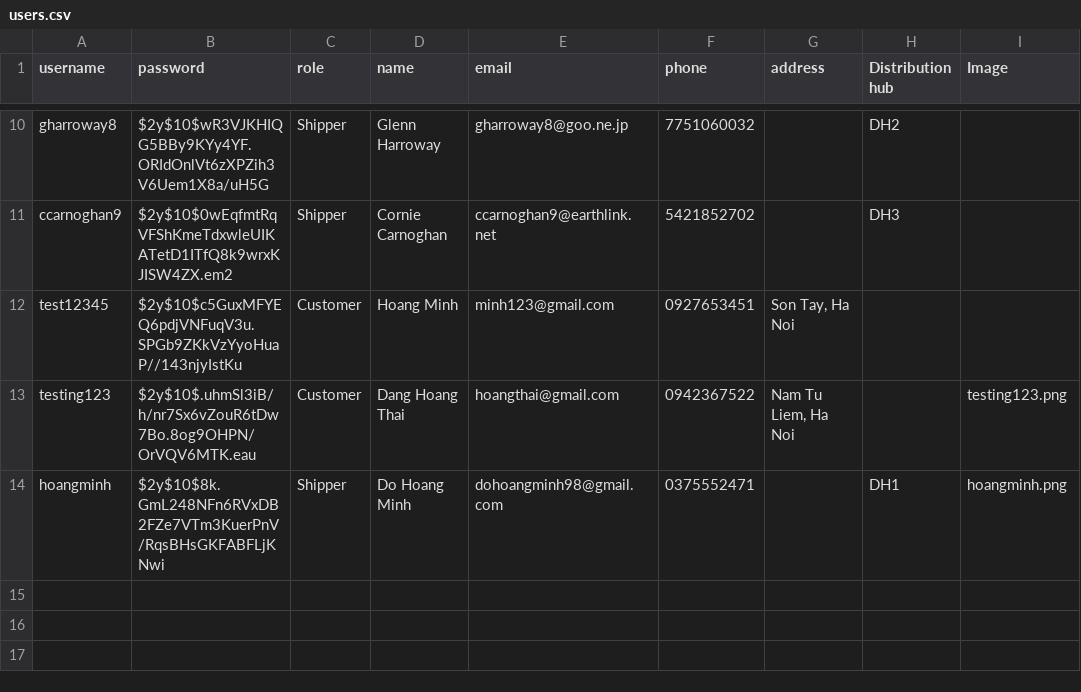
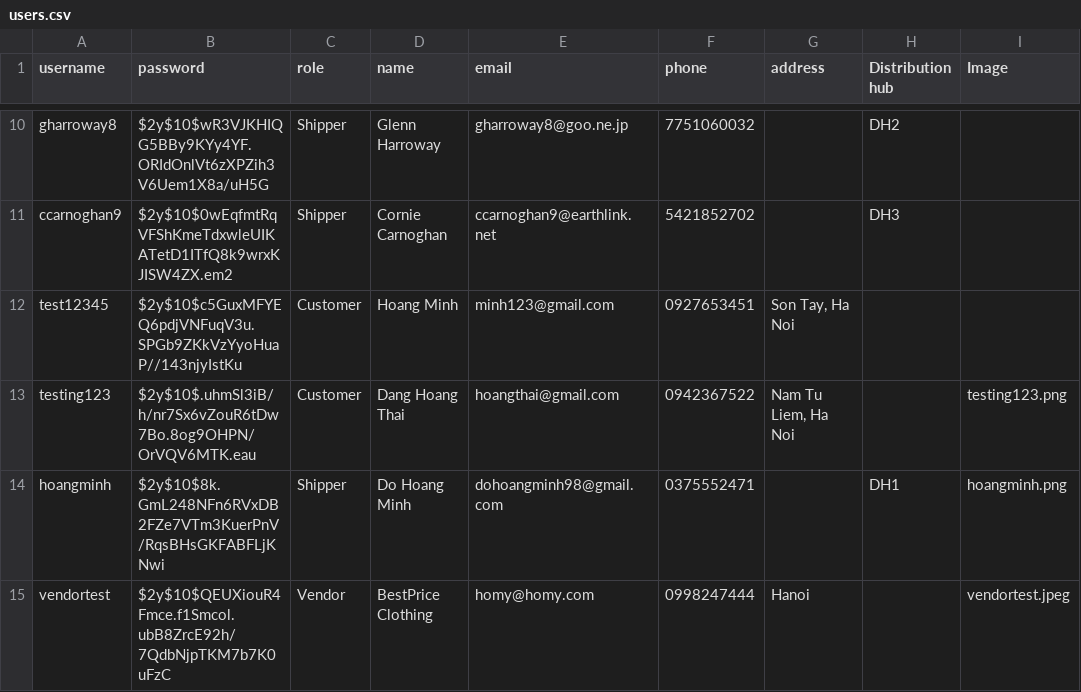
Before and after one commit to ThaiHoangDang/Lazada-Website, a CSV file: data/users.csv, drawn as a sheet; only a part is shown, gaps mark what is left out; the diff names each change by its address in the sheet, - before the commit and + after, or states it on an @@ line.

```diff
--- a/data/users.csv
+++ b/data/users.csv
+row 15: vendortest | $2y$10$QEUXiouR4Fmce.f1Smcol.ubB8ZrcE92h/7QdbNjpTKM7b7K0uFzC | Vendor | BestPrice Clothing | homy@homy.com | 0998247444 | Hanoi |  | vendortest.jpeg
```
Also changed, not shown: data/product.csv, 3 other files.
